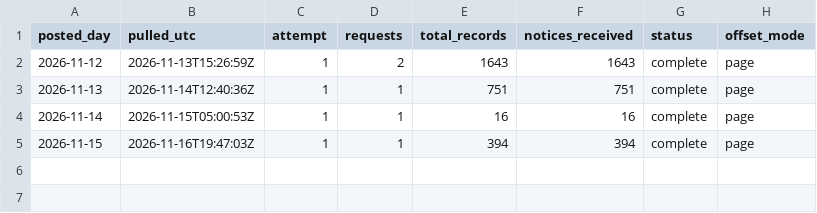
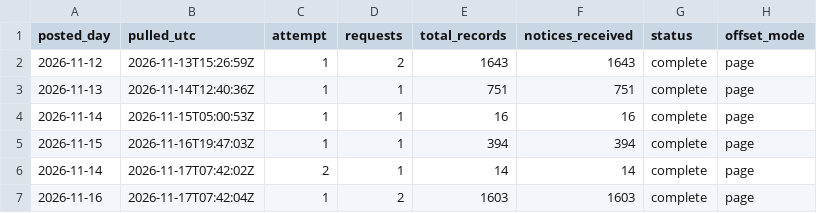
Before and after one commit to e-burress/federal-contract-competition, a CSV file: results/sam_api_pulls.csv, drawn as a sheet.

```diff
--- a/results/sam_api_pulls.csv
+++ b/results/sam_api_pulls.csv
@@ -5 +5,3 @@ posted_day,pulled_utc,attempt,requests,total_records,notices_received,status,off
 2026-11-15,2026-11-16T19:47:03Z,1,1,394,394,complete,page
+2026-11-14,2026-11-17T07:42:02Z,2,1,14,14,complete,page
+2026-11-16,2026-11-17T07:42:04Z,1,2,1603,1603,complete,page
```
Also changed, not shown: results/sam_new_notices.csv, results/tracking_PIO-F2-threshold-fy2027q1-20261024_history.csv, 7 other files.
